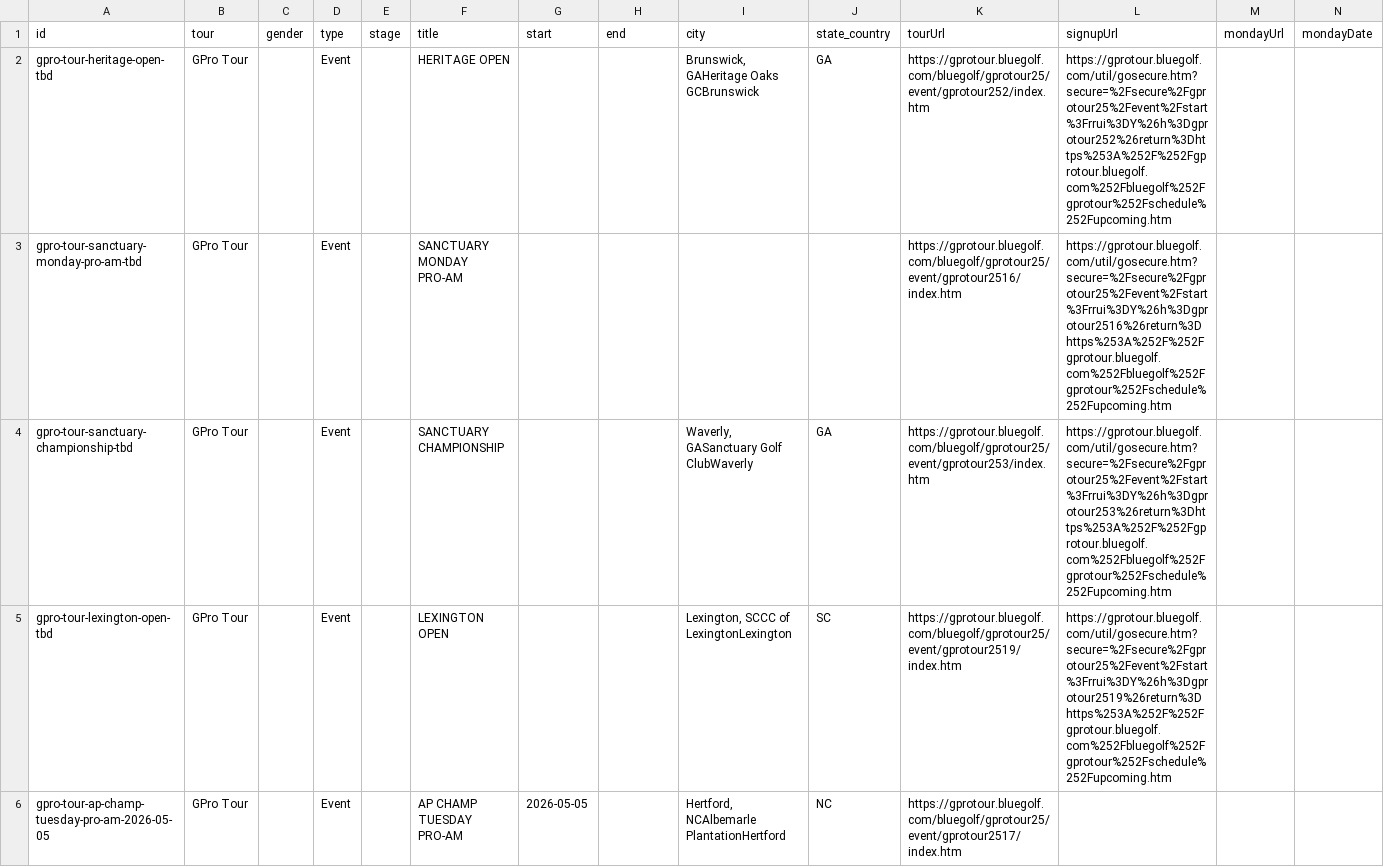
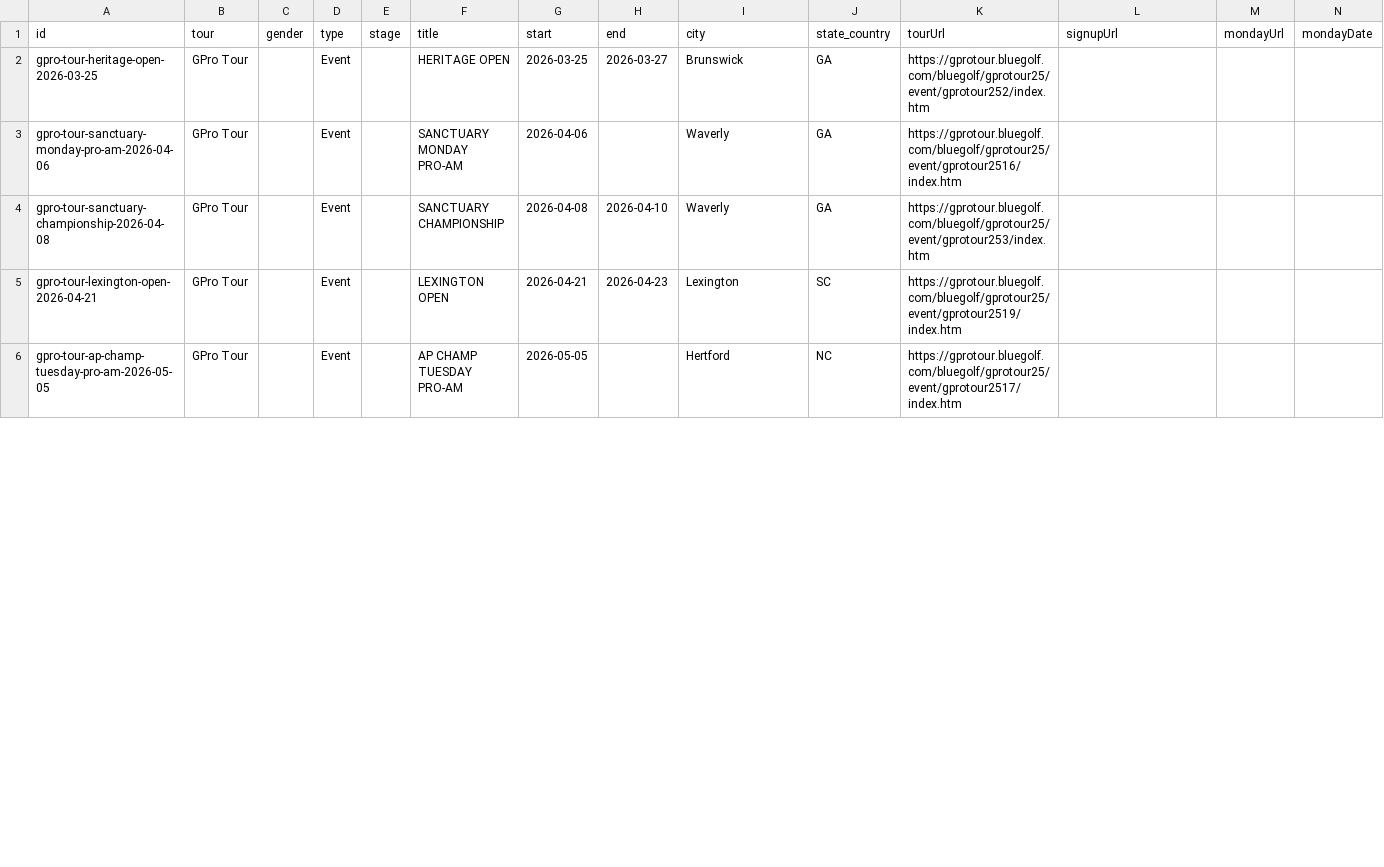
Before and after one commit to pbh007/propath-data, a CSV file: data/_incoming_gpro.csv, drawn as a sheet; only a part is shown; the diff covers the shown part only.

```diff
--- a/data/_incoming_gpro.csv
+++ b/data/_incoming_gpro.csv
@@ -1,6 +1,6 @@
 id,tour,gender,type,stage,title,start,end,city,state_country,tourUrl,signupUrl,mondayUrl,mondayDate
-gpro-tour-heritage-open-tbd,GPro Tour,,Event,,HERITAGE OPEN,,,"Brunswick, GAHeritage Oaks GCBrunswick",GA,https://gprotour.bluegolf.com/bluegolf/gprotour25/event/gprotour252/index.htm,https://gprotour.bluegolf.com/util/gosecure.htm?secure=%2Fsecure%2Fgprotour25%2Fevent%2Fstart%3Frrui%3DY%26h%3Dgprotour252%26return%3Dhttps%253A%252F%252Fgprotour.bluegolf.com%252Fbluegolf%252Fgprotour%252Fschedule%252Fupcoming.htm,,
-gpro-tour-sanctuary-monday-pro-am-tbd,GPro Tour,,Event,,SANCTUARY MONDAY PRO-AM,,,,,https://gprotour.bluegolf.com/bluegolf/gprotour25/event/gprotour2516/index.htm,https://gprotour.bluegolf.com/util/gosecure.htm?secure=%2Fsecure%2Fgprotour25%2Fevent%2Fstart%3Frrui%3DY%26h%3Dgprotour2516%26return%3Dhttps%253A%252F%252Fgprotour.bluegolf.com%252Fbluegolf%252Fgprotour%252Fschedule%252Fupcoming.htm,,
-gpro-tour-sanctuary-championship-tbd,GPro Tour,,Event,,SANCTUARY CHAMPIONSHIP,,,"Waverly, GASanctuary Golf ClubWaverly",GA,https://gprotour.bluegolf.com/bluegolf/gprotour25/event/gprotour253/index.htm,https://gprotour.bluegolf.com/util/gosecure.htm?secure=%2Fsecure%2Fgprotour25%2Fevent%2Fstart%3Frrui%3DY%26h%3Dgprotour253%26return%3Dhttps%253A%252F%252Fgprotour.bluegolf.com%252Fbluegolf%252Fgprotour%252Fschedule%252Fupcoming.htm,,
-gpro-tour-lexington-open-tbd,GPro Tour,,Event,,LEXINGTON OPEN,,,"Lexington, SCCC of LexingtonLexington",SC,https://gprotour.bluegolf.com/bluegolf/gprotour25/event/gprotour2519/index.htm,https://gprotour.bluegolf.com/util/gosecure.htm?secure=%2Fsecure%2Fgprotour25%2Fevent%2Fstart%3Frrui%3DY%26h%3Dgprotour2519%26return%3Dhttps%253A%252F%252Fgprotour.bluegolf.com%252Fbluegolf%252Fgprotour%252Fschedule%252Fupcoming.htm,,
-gpro-tour-ap-champ-tuesday-pro-am-2026-05-05,GPro Tour,,Event,,AP CHAMP TUESDAY PRO-AM,2026-05-05,,"Hertford, NCAlbemarle PlantationHertford",NC,https://gprotour.bluegolf.com/bluegolf/gprotour25/event/gprotour2517/index.htm,,,
+gpro-tour-heritage-open-2026-03-25,GPro Tour,,Event,,HERITAGE OPEN,2026-03-25,2026-03-27,Brunswick,GA,https://gprotour.bluegolf.com/bluegolf/gprotour25/event/gprotour252/index.htm,,,
+gpro-tour-sanctuary-monday-pro-am-2026-04-06,GPro Tour,,Event,,SANCTUARY MONDAY PRO-AM,2026-04-06,,Waverly,GA,https://gprotour.bluegolf.com/bluegolf/gprotour25/event/gprotour2516/index.htm,,,
+gpro-tour-sanctuary-championship-2026-04-08,GPro Tour,,Event,,SANCTUARY CHAMPIONSHIP,2026-04-08,2026-04-10,Waverly,GA,https://gprotour.bluegolf.com/bluegolf/gprotour25/event/gprotour253/index.htm,,,
+gpro-tour-lexington-open-2026-04-21,GPro Tour,,Event,,LEXINGTON OPEN,2026-04-21,2026-04-23,Lexington,SC,https://gprotour.bluegolf.com/bluegolf/gprotour25/event/gprotour2519/index.htm,,,
+gpro-tour-ap-champ-tuesday-pro-am-2026-05-05,GPro Tour,,Event,,AP CHAMP TUESDAY PRO-AM,2026-05-05,,Hertford,NC,https://gprotour.bluegolf.com/bluegolf/gprotour25/event/gprotour2517/index.htm,,,
```
Also changed, not shown: 45 edited cells elsewhere in this file, data/ProPath-MiniTour2026-MasterEvents.csv.
